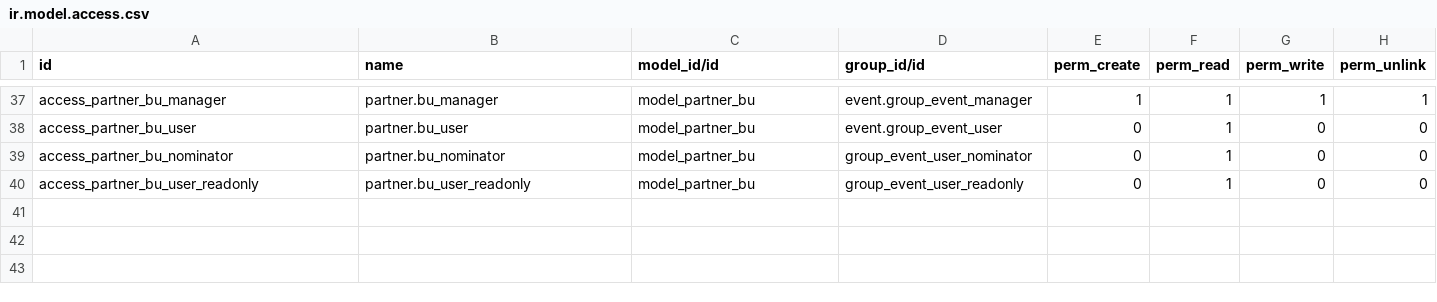
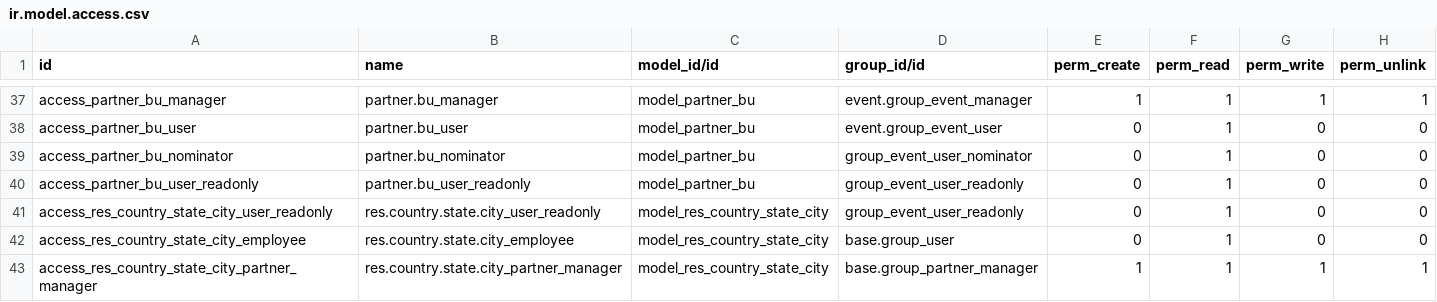
Before and after one commit to QinerTech/ems, a CSV file: security/ir.model.access.csv, drawn as a sheet; only a part is shown, gaps mark what is left out.

Commit message:
change city to a relation field

```diff
--- a/security/ir.model.access.csv
+++ b/security/ir.model.access.csv
@@ -40 +40,4 @@ access_partner_bu_nominator,partner.bu_nominator,model_partner_bu,group_event_us
 access_partner_bu_user_readonly,partner.bu_user_readonly,model_partner_bu,group_event_user_readonly,0,1,0,0
+access_res_country_state_city_user_readonly,res.country.state.city_user_readonly,model_res_country_state_city,group_event_user_readonly,0,1,0,0
+access_res_country_state_city_employee,res.country.state.city_employee,model_res_country_state_city,base.group_user,0,1,0,0
+access_res_country_state_city_partner_manager,res.country.state.city_partner_manager,model_res_country_state_city,base.group_partner_manager,1,1,1,1
```
Also changed, not shown: 2 other files.
